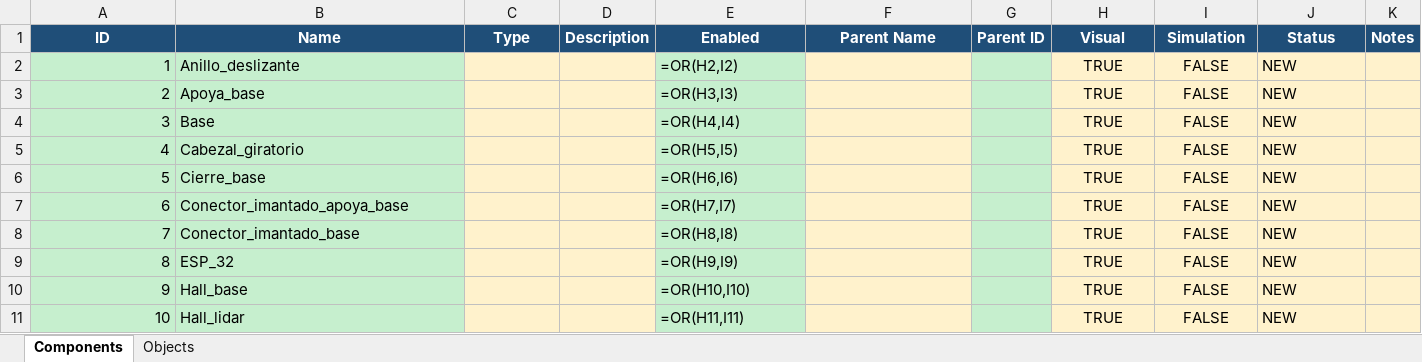
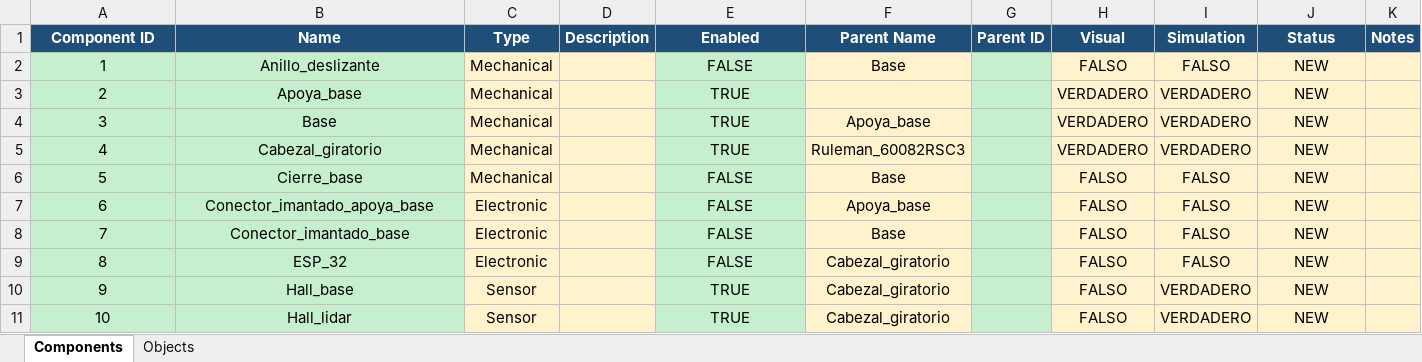
Before and after one commit to PabloFolino/GIAR-GIAR-Simulation-Pipeline-LiDAR, an Excel workbook: Software/Database/1_assembly_table.xlsx, sheet Components, drawn as a sheet; only a part is shown; values as stored, in another font and other column widths than the file's, no borders; formulas without a stored value are shown as written; charts and pictures not drawn; the diff covers the shown part only; the diff names each change by its address in the sheet, - before the commit and + after, or states it on an @@ line.

```diff
--- a/Software/Database/1_assembly_table.xlsx (sheet Components)
+++ b/Software/Database/1_assembly_table.xlsx (sheet Components)
-A1: ID
+A1: Component ID
-A2:A11 alignment: right
+A2:A11 alignment: center
-B2:B11 alignment: left
+B2:B11 alignment: center
-C2:C6 (Type): (empty)
+C2:C6 (Type): Mechanical
-E2 (Enabled): =OR(H2,I2)
+E2 (Enabled): FALSE
-E2:E11 alignment: left
+E2:E11 alignment: center
-F2 (Parent Name): (empty)
+F2 (Parent Name): Base
-H2 (Visual): TRUE
+H2 (Visual): FALSO
-I2 (Simulation): FALSE
+I2 (Simulation): FALSO
-J2:J11 alignment: left
+J2:J11 alignment: center
-E3 (Enabled): =OR(H3,I3)
+E3 (Enabled): TRUE
-H3:H5 (Visual): TRUE
+H3:H5 (Visual): VERDADERO
-I3:I5 (Simulation): FALSE
+I3:I5 (Simulation): VERDADERO
-E4 (Enabled): =OR(H4,I4)
+E4 (Enabled): TRUE
-F4 (Parent Name): (empty)
+F4 (Parent Name): Apoya_base
-E5 (Enabled): =OR(H5,I5)
+E5 (Enabled): TRUE
-F5 (Parent Name): (empty)
+F5 (Parent Name): Ruleman_60082RSC3
-E6 (Enabled): =OR(H6,I6)
+E6 (Enabled): FALSE
-F6 (Parent Name): (empty)
+F6 (Parent Name): Base
-H6:H11 (Visual): TRUE
+H6:H11 (Visual): FALSO
-I6:I9 (Simulation): FALSE
+I6:I9 (Simulation): FALSO
-C7:C9 (Type): (empty)
+C7:C9 (Type): Electronic
-E7 (Enabled): =OR(H7,I7)
+E7 (Enabled): FALSE
-F7 (Parent Name): (empty)
+F7 (Parent Name): Apoya_base
-E8 (Enabled): =OR(H8,I8)
+E8 (Enabled): FALSE
-F8 (Parent Name): (empty)
+F8 (Parent Name): Base
-E9 (Enabled): =OR(H9,I9)
+E9 (Enabled): FALSE
-F9:F11 (Parent Name): (empty)
+F9:F11 (Parent Name): Cabezal_giratorio
-C10:C11 (Type): (empty)
+C10:C11 (Type): Sensor
-E10 (Enabled): =OR(H10,I10)
+E10 (Enabled): TRUE
-I10:I11 (Simulation): FALSE
+I10:I11 (Simulation): VERDADERO
-E11 (Enabled): =OR(H11,I11)
+E11 (Enabled): TRUE
```
Also changed, not shown: 110 edited cells and cell formats elsewhere in this sheet, sheet Objects, formulas that keep their value, charts or pictures, Software/Database/2_assembly_table.xlsx, 24 other files.
